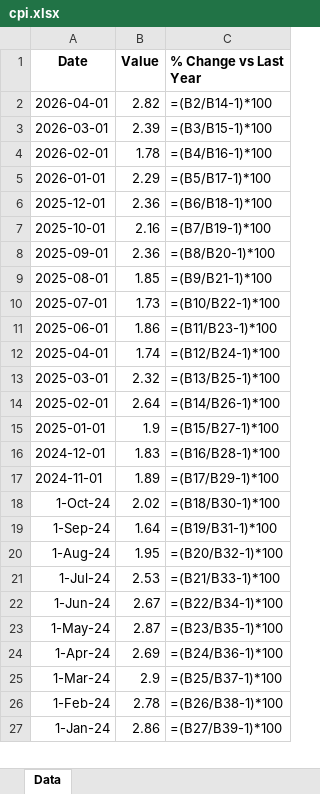
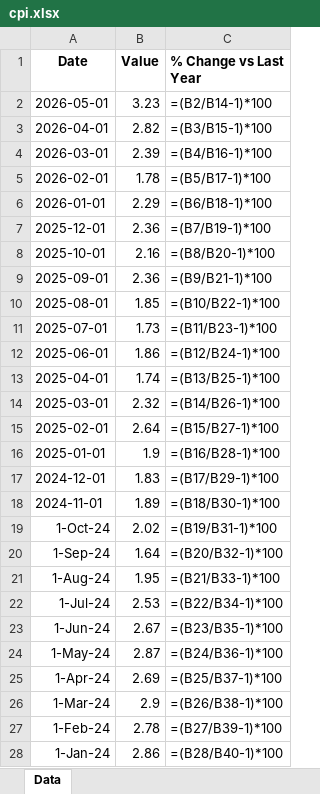
Before and after one commit to mcleancapital/realcpican, an Excel workbook: data/cpi.xlsx, sheet Data, drawn as a sheet; only a part is shown; values as stored, in another font and other column widths than the file's, no borders; formulas without a stored value are shown as written; addresses are those after the commit; the diff covers the shown part only; the diff names each change by its address in the sheet, - before the commit and + after, or states it on an @@ line.

```diff
--- a/data/cpi.xlsx (sheet Data)
+++ b/data/cpi.xlsx (sheet Data)
+row 2: 2026-05-01 | 3.23 | =(B2/B14-1)*100
-C3 (% Change vs Last Year): =(B2/B14-1)*100
+C3 (% Change vs Last Year): =(B3/B15-1)*100
-C4 (% Change vs Last Year): =(B3/B15-1)*100
+C4 (% Change vs Last Year): =(B4/B16-1)*100
-C5 (% Change vs Last Year): =(B4/B16-1)*100
+C5 (% Change vs Last Year): =(B5/B17-1)*100
-C6 (% Change vs Last Year): =(B5/B17-1)*100
+C6 (% Change vs Last Year): =(B6/B18-1)*100
-C7 (% Change vs Last Year): =(B6/B18-1)*100
+C7 (% Change vs Last Year): =(B7/B19-1)*100
-C8 (% Change vs Last Year): =(B7/B19-1)*100
+C8 (% Change vs Last Year): =(B8/B20-1)*100
-C9 (% Change vs Last Year): =(B8/B20-1)*100
+C9 (% Change vs Last Year): =(B9/B21-1)*100
-C10 (% Change vs Last Year): =(B9/B21-1)*100
+C10 (% Change vs Last Year): =(B10/B22-1)*100
-C11 (% Change vs Last Year): =(B10/B22-1)*100
+C11 (% Change vs Last Year): =(B11/B23-1)*100
-C12 (% Change vs Last Year): =(B11/B23-1)*100
+C12 (% Change vs Last Year): =(B12/B24-1)*100
-C13 (% Change vs Last Year): =(B12/B24-1)*100
+C13 (% Change vs Last Year): =(B13/B25-1)*100
-C14 (% Change vs Last Year): =(B13/B25-1)*100
+C14 (% Change vs Last Year): =(B14/B26-1)*100
-C15 (% Change vs Last Year): =(B14/B26-1)*100
+C15 (% Change vs Last Year): =(B15/B27-1)*100
-C16 (% Change vs Last Year): =(B15/B27-1)*100
+C16 (% Change vs Last Year): =(B16/B28-1)*100
-C17 (% Change vs Last Year): =(B16/B28-1)*100
+C17 (% Change vs Last Year): =(B17/B29-1)*100
-C18 (% Change vs Last Year): =(B17/B29-1)*100
+C18 (% Change vs Last Year): =(B18/B30-1)*100
-C19 (% Change vs Last Year): =(B18/B30-1)*100
+C19 (% Change vs Last Year): =(B19/B31-1)*100
-C20 (% Change vs Last Year): =(B19/B31-1)*100
+C20 (% Change vs Last Year): =(B20/B32-1)*100
-C21 (% Change vs Last Year): =(B20/B32-1)*100
+C21 (% Change vs Last Year): =(B21/B33-1)*100
-C22 (% Change vs Last Year): =(B21/B33-1)*100
+C22 (% Change vs Last Year): =(B22/B34-1)*100
-C23 (% Change vs Last Year): =(B22/B34-1)*100
+C23 (% Change vs Last Year): =(B23/B35-1)*100
-C24 (% Change vs Last Year): =(B23/B35-1)*100
+C24 (% Change vs Last Year): =(B24/B36-1)*100
-C25 (% Change vs Last Year): =(B24/B36-1)*100
+C25 (% Change vs Last Year): =(B25/B37-1)*100
-C26 (% Change vs Last Year): =(B25/B37-1)*100
+C26 (% Change vs Last Year): =(B26/B38-1)*100
-C27 (% Change vs Last Year): =(B26/B38-1)*100
+C27 (% Change vs Last Year): =(B27/B39-1)*100
-C28 (% Change vs Last Year): =(B27/B39-1)*100
+C28 (% Change vs Last Year): =(B28/B40-1)*100
```
Also changed, not shown: 39 edited cells elsewhere in this sheet.
